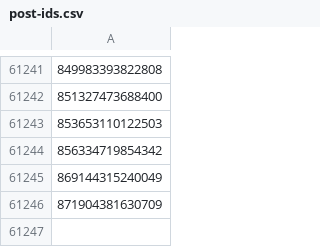
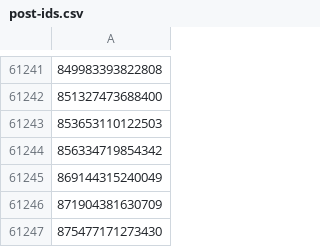
Before and after one commit to davidchoo12/nuswhispers-analysis, a CSV file: scraper/post-ids.csv, drawn as a sheet; only a part is shown, gaps mark what is left out; the diff names each change by its address in the sheet, - before the commit and + after, or states it on an @@ line.

Commit message:
Update data 2024-07-22T12:00:22+08:00

```diff
--- a/scraper/post-ids.csv
+++ b/scraper/post-ids.csv
+row 61247: 875477171273430
```
